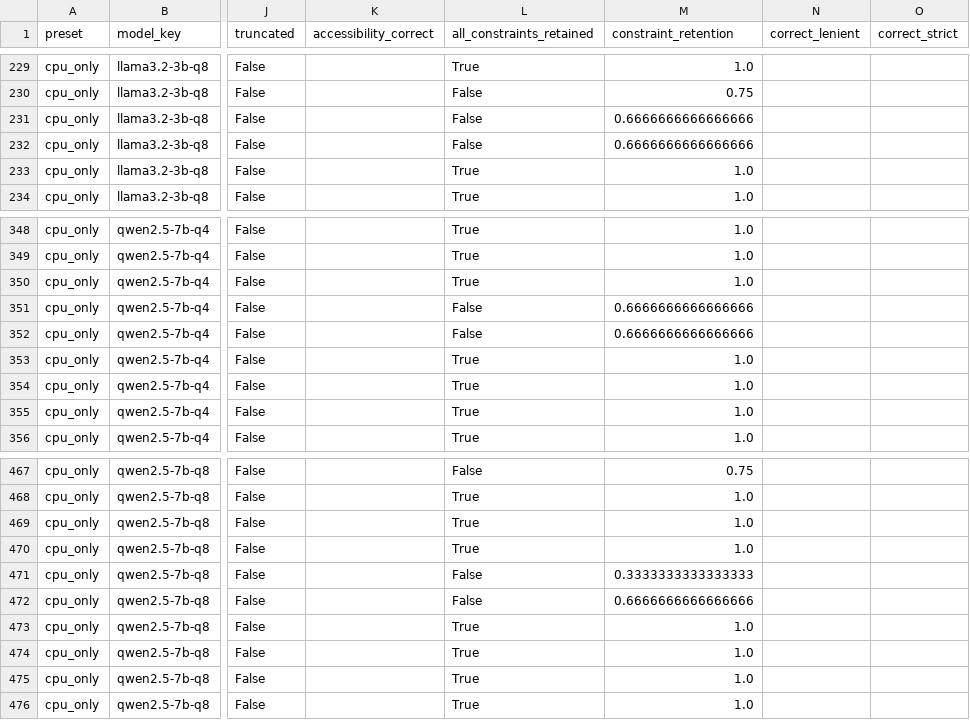
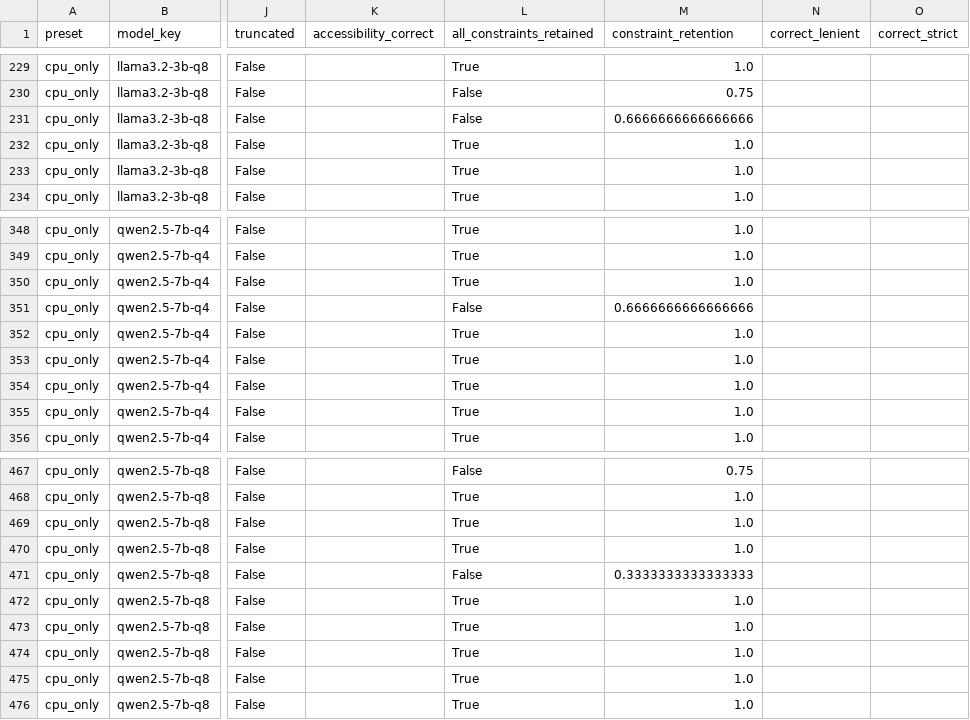
Before and after one commit to MohdIliyas/local-slm-highered-benchmark, a CSV file: results/intel_i7_cpu/per_item.csv, drawn as a sheet; only a part is shown, gaps mark what is left out; the diff names each change by its address in the sheet, - before the commit and + after, or states it on an @@ line.

```diff
--- a/results/intel_i7_cpu/per_item.csv
+++ b/results/intel_i7_cpu/per_item.csv
-L232 (all_constraints_retained): False
+L232 (all_constraints_retained): True
-M232 (constraint_retention): 0.6666666666666666
+M232 (constraint_retention): 1.0
-L352 (all_constraints_retained): False
+L352 (all_constraints_retained): True
-M352 (constraint_retention): 0.6666666666666666
+M352 (constraint_retention): 1.0
-L472 (all_constraints_retained): False
+L472 (all_constraints_retained): True
-M472 (constraint_retention): 0.6666666666666666
+M472 (constraint_retention): 1.0
```
Also changed, not shown: results/intel_i7/per_item.csv, 10 other files.
